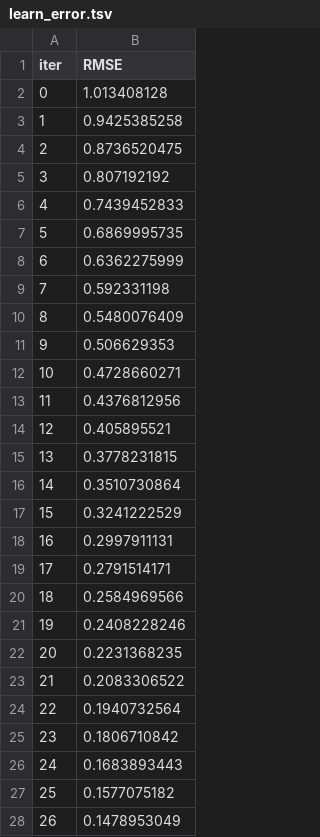
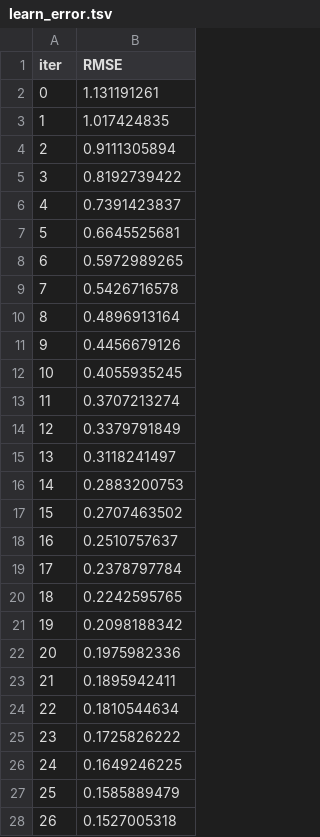
Before and after one commit to suleymangzy/Data-Engineering, a TSV file: catboost_info/learn_error.tsv, drawn as a sheet; only a part is shown; the diff covers the shown part only.

```diff
--- a/catboost_info/learn_error.tsv
+++ b/catboost_info/learn_error.tsv
@@ -1,28 +1,28 @@
 iter	RMSE
-0	1.013408128
-1	0.9425385258
-2	0.8736520475
-3	0.807192192
-4	0.7439452833
-5	0.6869995735
-6	0.6362275999
-7	0.592331198
-8	0.5480076409
-9	0.506629353
-10	0.4728660271
-11	0.4376812956
-12	0.405895521
-13	0.3778231815
-14	0.3510730864
-15	0.3241222529
-16	0.2997911131
-17	0.2791514171
-18	0.2584969566
-19	0.2408228246
-20	0.2231368235
-21	0.2083306522
-22	0.1940732564
-23	0.1806710842
-24	0.1683893443
-25	0.1577075182
-26	0.1478953049
+0	1.131191261
+1	1.017424835
+2	0.9111305894
+3	0.8192739422
+4	0.7391423837
+5	0.6645525681
+6	0.5972989265
+7	0.5426716578
+8	0.4896913164
+9	0.4456679126
+10	0.4055935245
+11	0.3707213274
+12	0.3379791849
+13	0.3118241497
+14	0.2883200753
+15	0.2707463502
+16	0.2510757637
+17	0.2378797784
+18	0.2242595765
+19	0.2098188342
+20	0.1975982336
+21	0.1895942411
+22	0.1810544634
+23	0.1725826222
+24	0.1649246225
+25	0.1585889479
+26	0.1527005318
```
Also changed, not shown: 173 edited cells elsewhere in this file, catboost_info/time_left.tsv, 4 other files.
